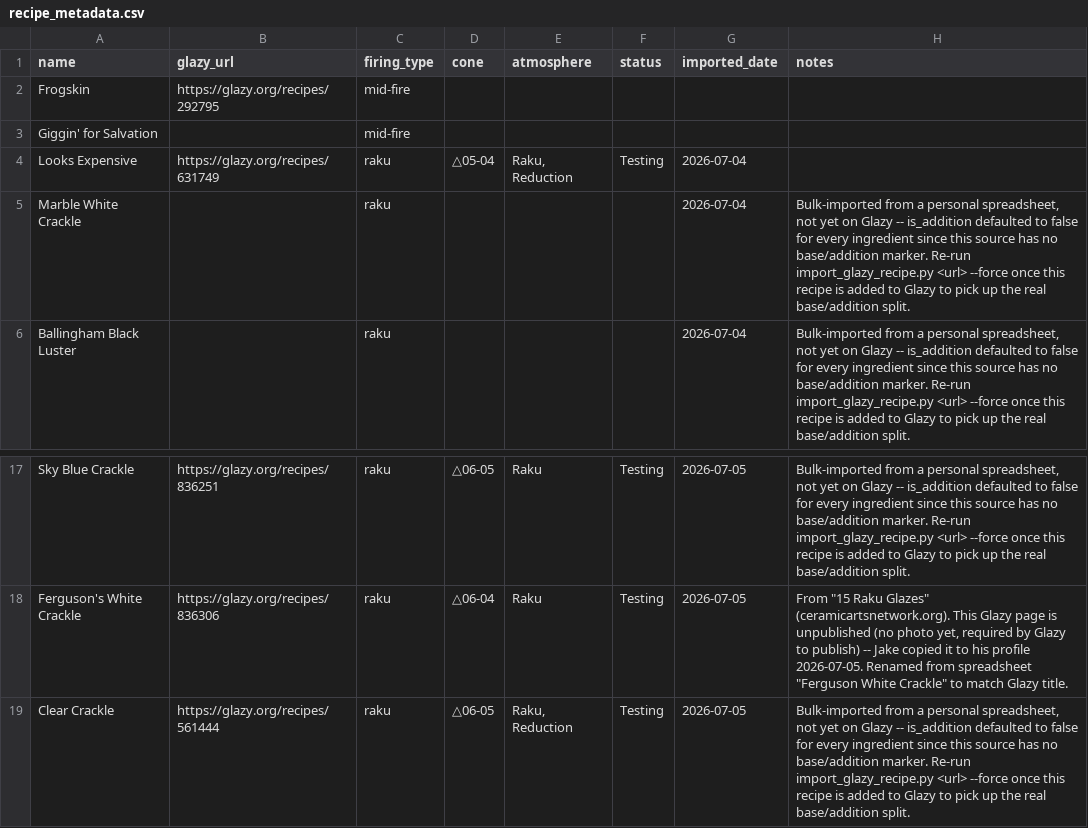
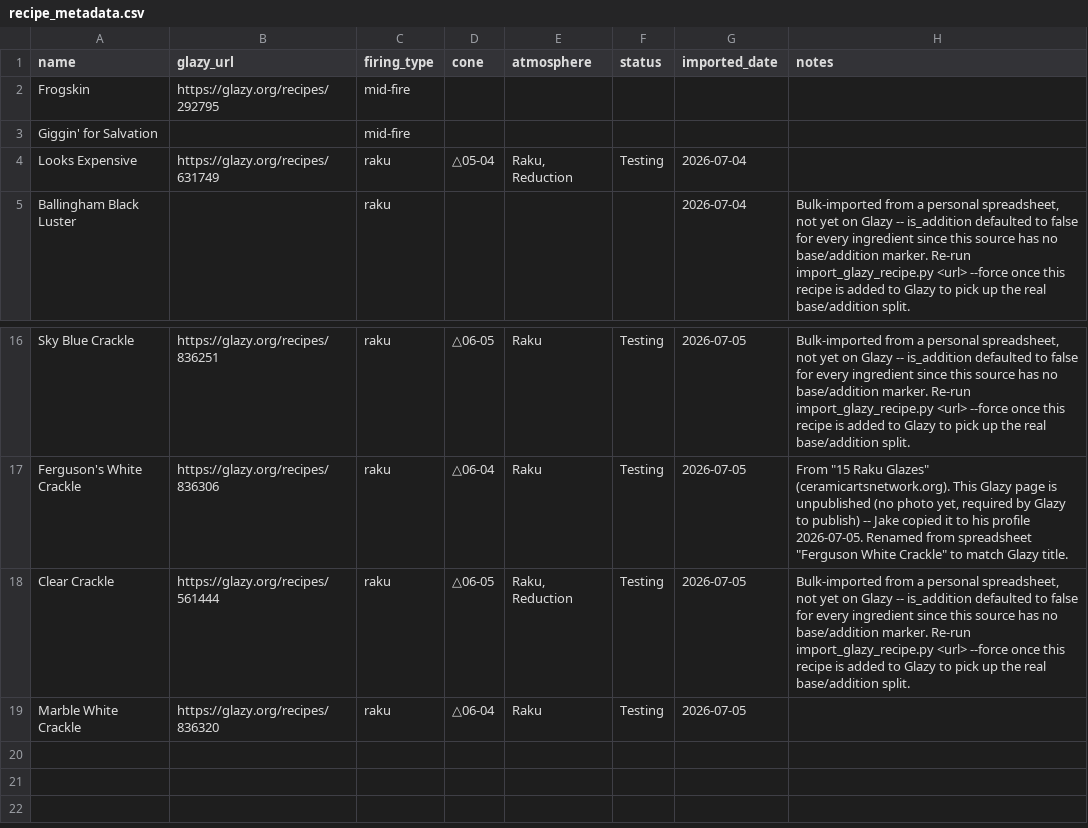
Before and after one commit to jakeYeager/analysis-glazes, a CSV file: recipes/recipe_metadata.csv, drawn as a sheet; only a part is shown, gaps mark what is left out; removed rows and columns are numbered as before the commit, all else as after; the diff names each change by its address in the sheet, - before the commit and + after, or states it on an @@ line.

```diff
--- a/recipes/recipe_metadata.csv
+++ b/recipes/recipe_metadata.csv
-row 5: Marble White Crackle |  | raku |  |  |  | 2026-07-04 | Bulk-imported from a personal spreadsheet, not yet on Glazy -- is_addition defaulted to false for every ingredient since this source has no base/addition marker. Re-run import_glazy_recipe.py <url> --force once this recipe is added to Glazy to pick up the real base/addition split.
+row 19: Marble White Crackle | https://glazy.org/recipes/836320 | raku | △06-04 | Raku | Testing | 2026-07-05
```
Also changed, not shown: recipes/compare_recipes.csv, reports/glaze_price_summary.csv, 1 other file.
